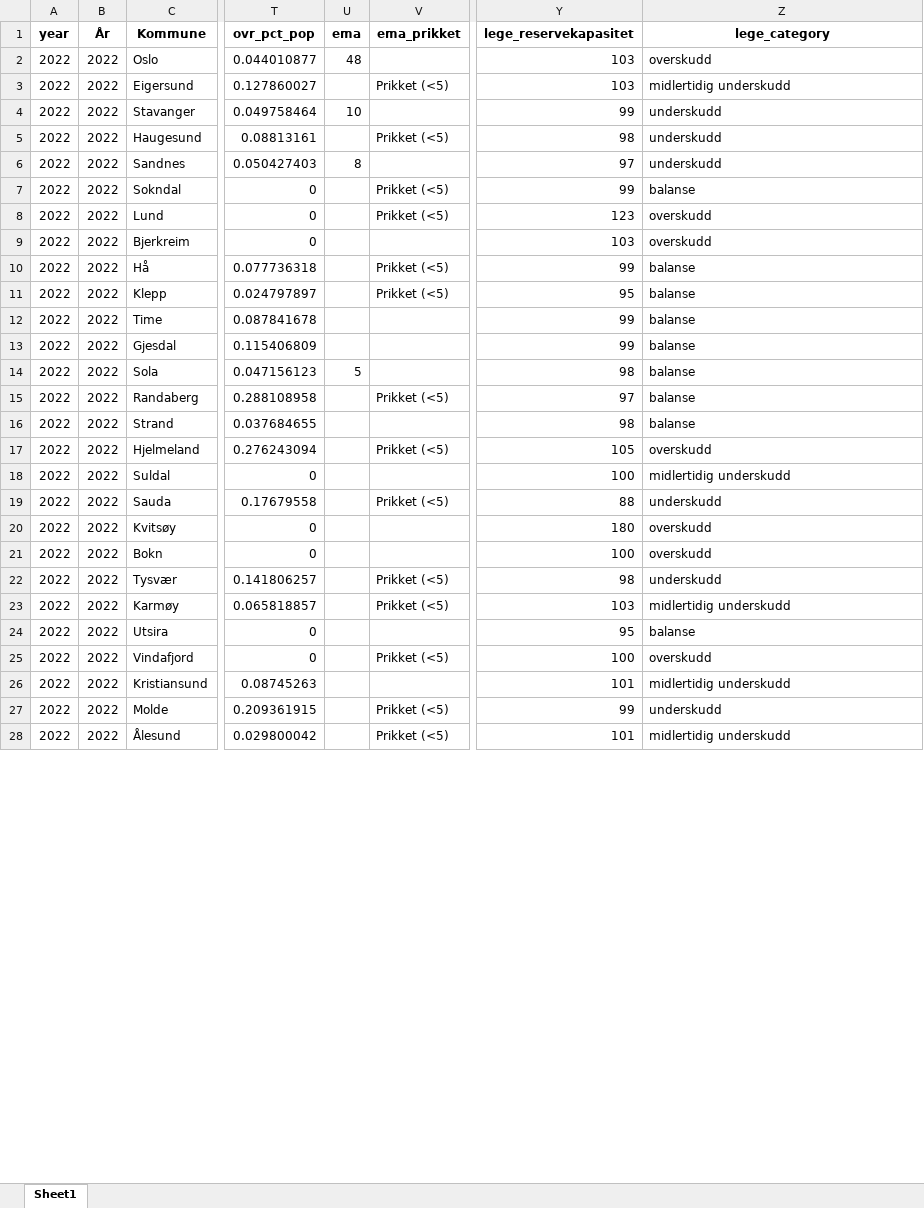
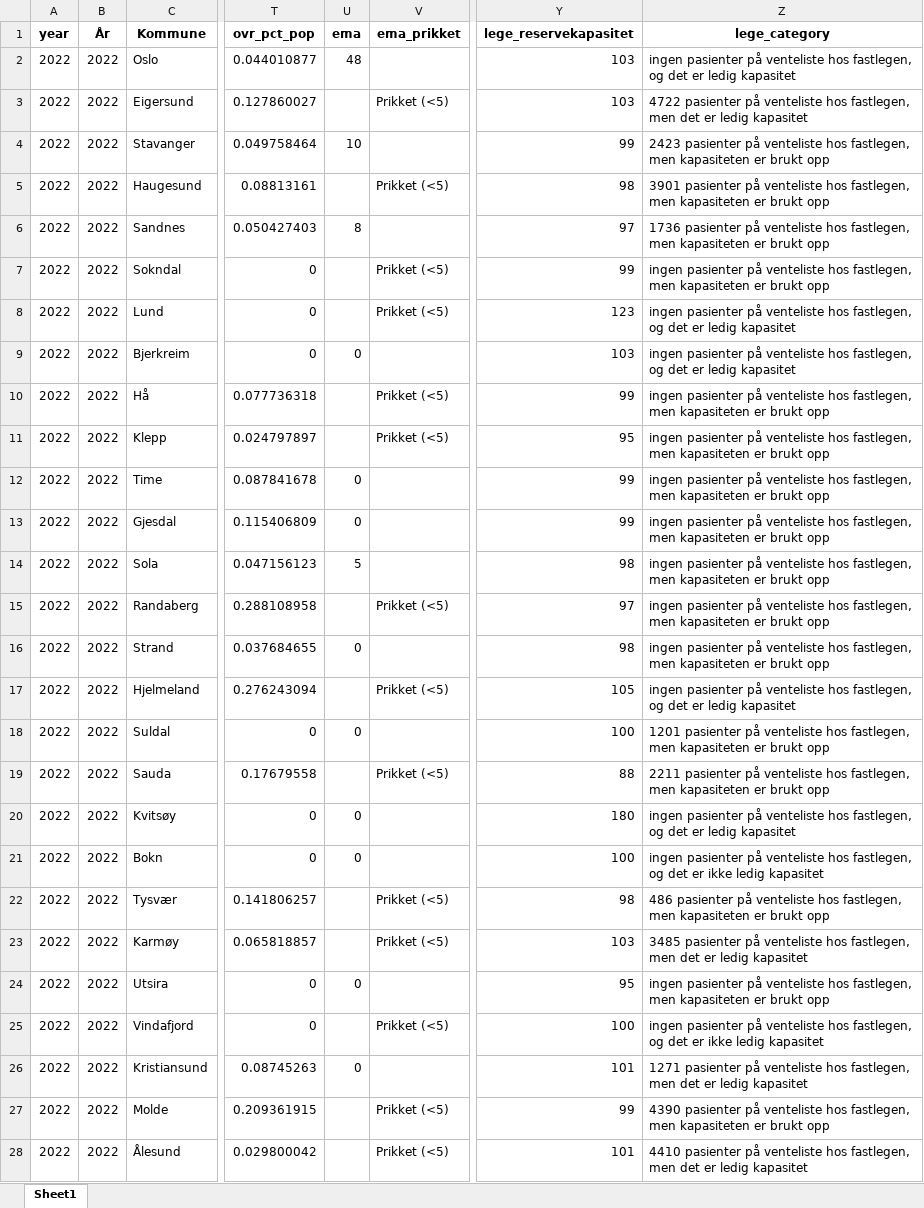
Before and after one commit to Samarbeidsdesken/p02-ukraina, an Excel workbook: data/app_flyktninger_oppsummert.xlsx, sheet Sheet1, drawn as a sheet; only a part is shown, gaps mark what is left out; values as stored, in another font and other column widths than the file's, no borders; the diff covers the shown part only; the diff names each change by its address in the sheet, - before the commit and + after, or states it on an @@ line.

```diff
--- a/data/app_flyktninger_oppsummert.xlsx (sheet Sheet1)
+++ b/data/app_flyktninger_oppsummert.xlsx (sheet Sheet1)
-Z2 (lege_category): overskudd
+Z2 (lege_category): ingen pasienter på venteliste hos fastlegen, og det er ledig kapasitet
-Z3 (lege_category): midlertidig underskudd
+Z3 (lege_category): 4722 pasienter på venteliste hos fastlegen, men det er ledig kapasitet
-Z4 (lege_category): underskudd
+Z4 (lege_category): 2423 pasienter på venteliste hos fastlegen, men kapasiteten er brukt opp
-Z5 (lege_category): underskudd
+Z5 (lege_category): 3901 pasienter på venteliste hos fastlegen, men kapasiteten er brukt opp
-Z6 (lege_category): underskudd
+Z6 (lege_category): 1736 pasienter på venteliste hos fastlegen, men kapasiteten er brukt opp
-Z7 (lege_category): balanse
+Z7 (lege_category): ingen pasienter på venteliste hos fastlegen, men kapasiteten er brukt opp
-Z8:Z9 (lege_category): overskudd
+Z8:Z9 (lege_category): ingen pasienter på venteliste hos fastlegen, og det er ledig kapasitet
-U9 (ema): (empty)
+U9 (ema): 0
-Z10:Z16 (lege_category): balanse
+Z10:Z16 (lege_category): ingen pasienter på venteliste hos fastlegen, men kapasiteten er brukt opp
-U12:U13 (ema): (empty)
+U12:U13 (ema): 0
-U16 (ema): (empty)
+U16 (ema): 0
-Z17 (lege_category): overskudd
+Z17 (lege_category): ingen pasienter på venteliste hos fastlegen, og det er ledig kapasitet
-U18 (ema): (empty)
+U18 (ema): 0
-Z18 (lege_category): midlertidig underskudd
+Z18 (lege_category): 1201 pasienter på venteliste hos fastlegen, men kapasiteten er brukt opp
-Z19 (lege_category): underskudd
+Z19 (lege_category): 2211 pasienter på venteliste hos fastlegen, men kapasiteten er brukt opp
-U20:U21 (ema): (empty)
+U20:U21 (ema): 0
-Z20 (lege_category): overskudd
+Z20 (lege_category): ingen pasienter på venteliste hos fastlegen, og det er ledig kapasitet
-Z21 (lege_category): overskudd
+Z21 (lege_category): ingen pasienter på venteliste hos fastlegen, og det er ikke ledig kapasitet
-Z22 (lege_category): underskudd
+Z22 (lege_category): 486 pasienter på venteliste hos fastlegen, men kapasiteten er brukt opp
-Z23 (lege_category): midlertidig underskudd
+Z23 (lege_category): 3485 pasienter på venteliste hos fastlegen, men det er ledig kapasitet
-U24 (ema): (empty)
+U24 (ema): 0
-Z24 (lege_category): balanse
+Z24 (lege_category): ingen pasienter på venteliste hos fastlegen, men kapasiteten er brukt opp
-Z25 (lege_category): overskudd
+Z25 (lege_category): ingen pasienter på venteliste hos fastlegen, og det er ikke ledig kapasitet
-U26 (ema): (empty)
+U26 (ema): 0
-Z26 (lege_category): midlertidig underskudd
+Z26 (lege_category): 1271 pasienter på venteliste hos fastlegen, men det er ledig kapasitet
-Z27 (lege_category): underskudd
+Z27 (lege_category): 4390 pasienter på venteliste hos fastlegen, men kapasiteten er brukt opp
-Z28 (lege_category): midlertidig underskudd
+Z28 (lege_category): 4410 pasienter på venteliste hos fastlegen, men det er ledig kapasitet
```
Also changed, not shown: 1849 edited cells elsewhere in this sheet, data/lla.xlsx, 1 other file.
